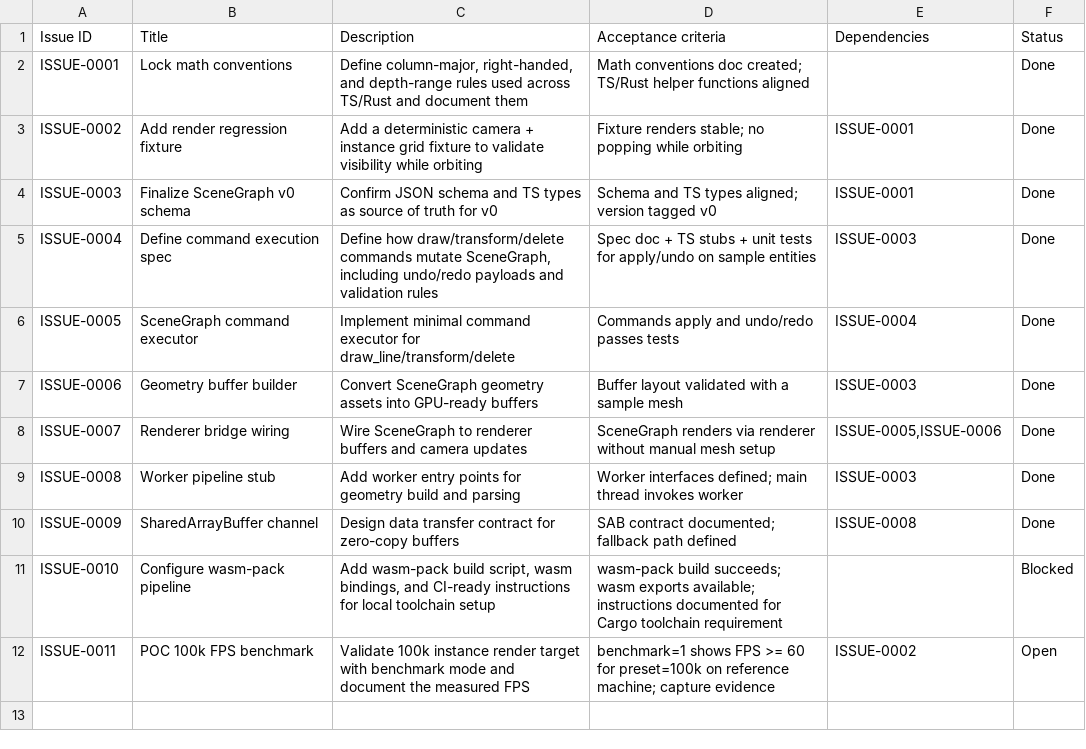
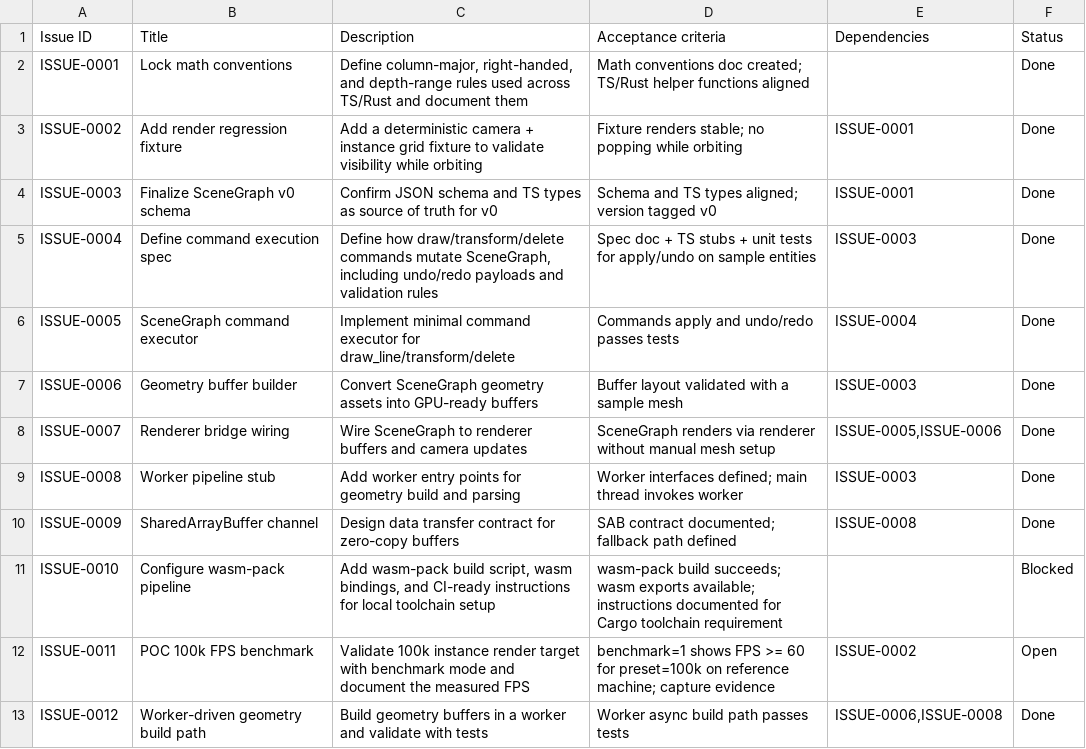
Before and after one commit to qzxhsp9/cad_ai, a CSV file: docs/google_sheets/issues.csv, drawn as a sheet; the diff names each change by its address in the sheet, - before the commit and + after, or states it on an @@ line.

```diff
--- a/docs/google_sheets/issues.csv
+++ b/docs/google_sheets/issues.csv
+row 13: ISSUE-0012 | Worker-driven geometry build path | Build geometry buffers in a worker and validate with tests | Worker async build path passes tests | ISSUE-0006,ISSUE-0008 | Done
```
